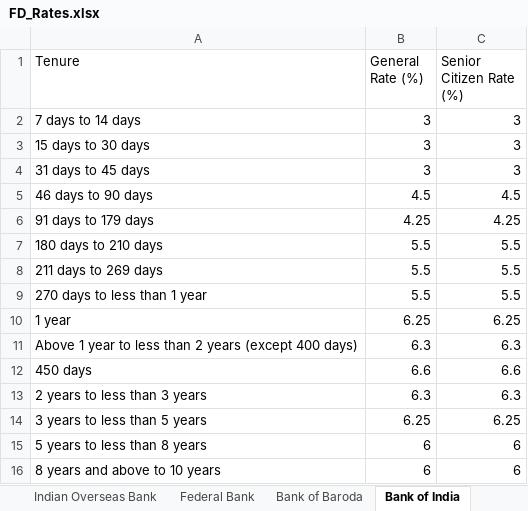
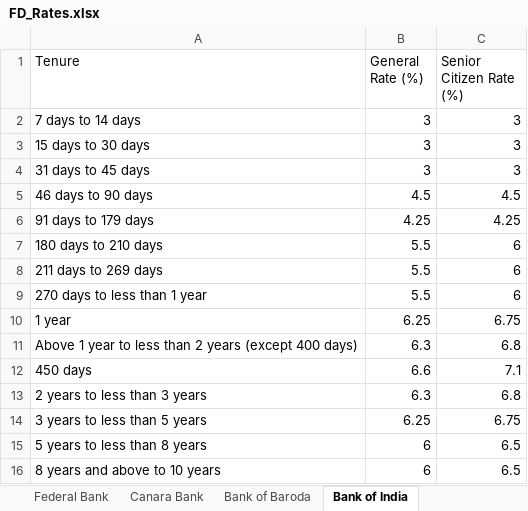
Before and after one commit to yashrao2607/web-scrape, an Excel workbook: output/FD_Rates.xlsx, sheet Bank of India, drawn as a sheet; values as stored, in another font and other column widths than the file's, no borders; the diff names each change by its address in the sheet, - before the commit and + after, or states it on an @@ line.

Commit message:
fix: correct senior citizen rates and table selection for 8 banks
- Canara Bank / IDBI Bank: fix broken scrapers pointed at stale/wrong
  pages (Canara's URL no longer served a rate table; IDBI's generic
  table selector was picking the MCLR lending table over the term
  deposit table), both were silently returning zero rows
- Bajaj Finance / Mahindra Finance: tag bare unitless tenure numbers
  with "months" in the raw table matrix before parsing, fixing both a
  senior-rate column misdetection and (for Mahindra) a dropped tenure
  row
- LIC Housing Finance / PNB Housing Finance / Bank of India / Bank of
  Maharashtra: apply each bank's stated senior citizen premium (given
  as page policy text, not a table column) so senior rates no longer
  silently default to the general rate; also fixes a substring-match
  bug in LIC Housing Finance that scraped both the Cumulative and
  Non-Cumulative tables as one, duplicating every row

Regenerated output/results.json and output/FD_Rates.xlsx from a fresh
full run (31/31 banks).

```diff
--- a/output/FD_Rates.xlsx (sheet Bank of India)
+++ b/output/FD_Rates.xlsx (sheet Bank of India)
+sheet tab: Canara Bank
-C7:C9 (Senior Citizen Rate (%)): 5.5
+C7:C9 (Senior Citizen Rate (%)): 6
-C10 (Senior Citizen Rate (%)): 6.25
+C10 (Senior Citizen Rate (%)): 6.75
-C11 (Senior Citizen Rate (%)): 6.3
+C11 (Senior Citizen Rate (%)): 6.8
-C12 (Senior Citizen Rate (%)): 6.6
+C12 (Senior Citizen Rate (%)): 7.1
-C13 (Senior Citizen Rate (%)): 6.3
+C13 (Senior Citizen Rate (%)): 6.8
-C14 (Senior Citizen Rate (%)): 6.25
+C14 (Senior Citizen Rate (%)): 6.75
-C15:C16 (Senior Citizen Rate (%)): 6
+C15:C16 (Senior Citizen Rate (%)): 6.5
```
Also changed, not shown: sheet Bank of Maharashtra, sheet PNB Housing Finance, sheet LIC Housing Finance, sheet Bajaj Finance, sheet Mahindra Finance, other sheet tabs, input/banks.xlsx, 12 other files.
